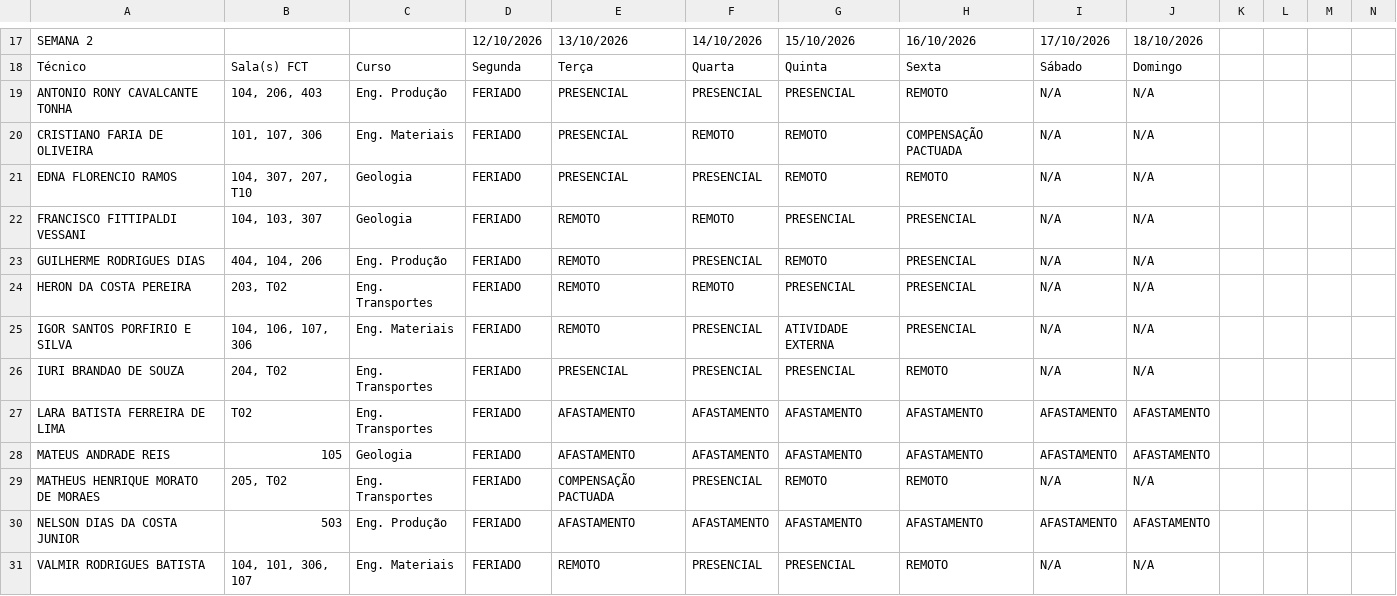
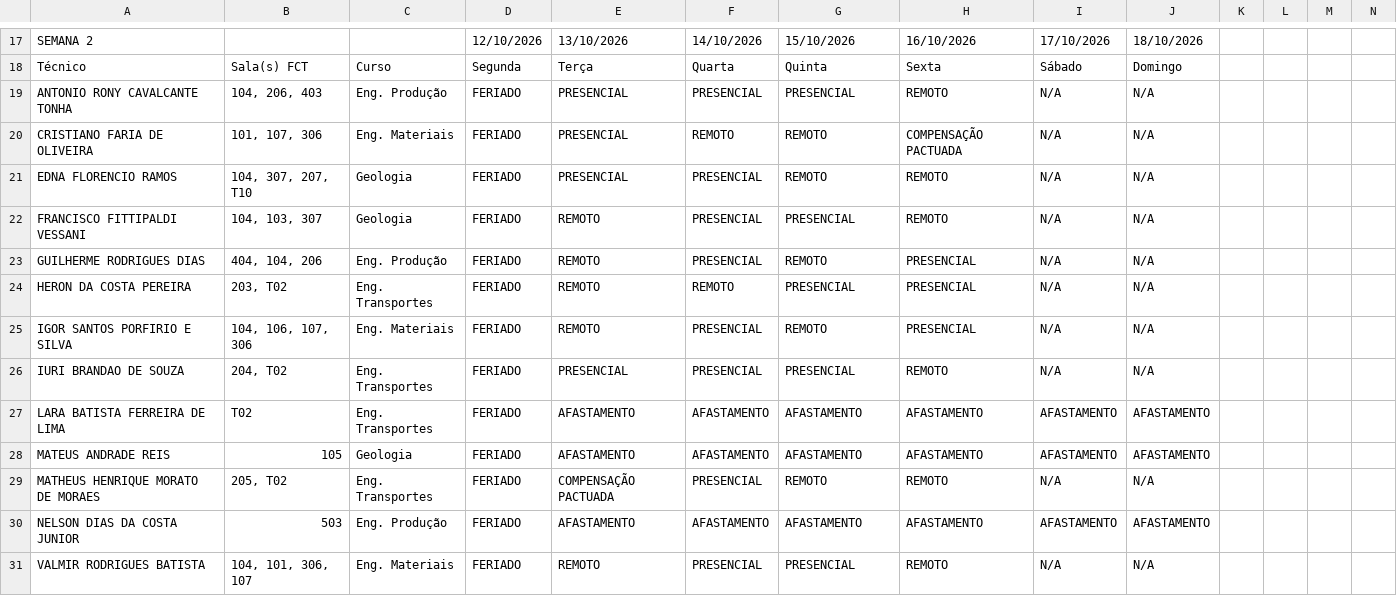
Before and after one commit to ti-fct/escalaPGD, a CSV file: utils/planilha_exportada.csv, drawn as a sheet; only a part is shown, gaps mark what is left out.

Commit message:
Atualizado utils/planilha_exportada.csv via script Python

```diff
--- a/utils/planilha_exportada.csv
+++ b/utils/planilha_exportada.csv
@@ -21,6 +21,6 @@ CRISTIANO FARIA DE OLIVEIRA,"101, 107, 306",Eng. Materiais,FERIADO,PRESENCIAL,RE
 EDNA FLORENCIO RAMOS,"104, 307, 207, T10",Geologia,FERIADO,PRESENCIAL,PRESENCIAL,REMOTO,REMOTO,N/A,N/A,,,,
-FRANCISCO FITTIPALDI VESSANI,"104, 103, 307",Geologia,FERIADO,REMOTO,REMOTO,PRESENCIAL,PRESENCIAL,N/A,N/A,,,,
+FRANCISCO FITTIPALDI VESSANI,"104, 103, 307",Geologia,FERIADO,REMOTO,PRESENCIAL,PRESENCIAL,REMOTO,N/A,N/A,,,,
 GUILHERME RODRIGUES DIAS,"404, 104, 206",Eng. Produção,FERIADO,REMOTO,PRESENCIAL,REMOTO,PRESENCIAL,N/A,N/A,,,,
 HERON DA COSTA PEREIRA,"203, T02",Eng. Transportes,FERIADO,REMOTO,REMOTO,PRESENCIAL,PRESENCIAL,N/A,N/A,,,,
-IGOR SANTOS PORFIRIO E SILVA,"104, 106, 107, 306",Eng. Materiais,FERIADO,REMOTO,PRESENCIAL,ATIVIDADE EXTERNA,PRESENCIAL,N/A,N/A,,,,
+IGOR SANTOS PORFIRIO E SILVA,"104, 106, 107, 306",Eng. Materiais,FERIADO,REMOTO,PRESENCIAL,REMOTO,PRESENCIAL,N/A,N/A,,,,
 IURI BRANDAO DE SOUZA,"204, T02",Eng. Transportes,FERIADO,PRESENCIAL,PRESENCIAL,PRESENCIAL,REMOTO,N/A,N/A,,,,
```
